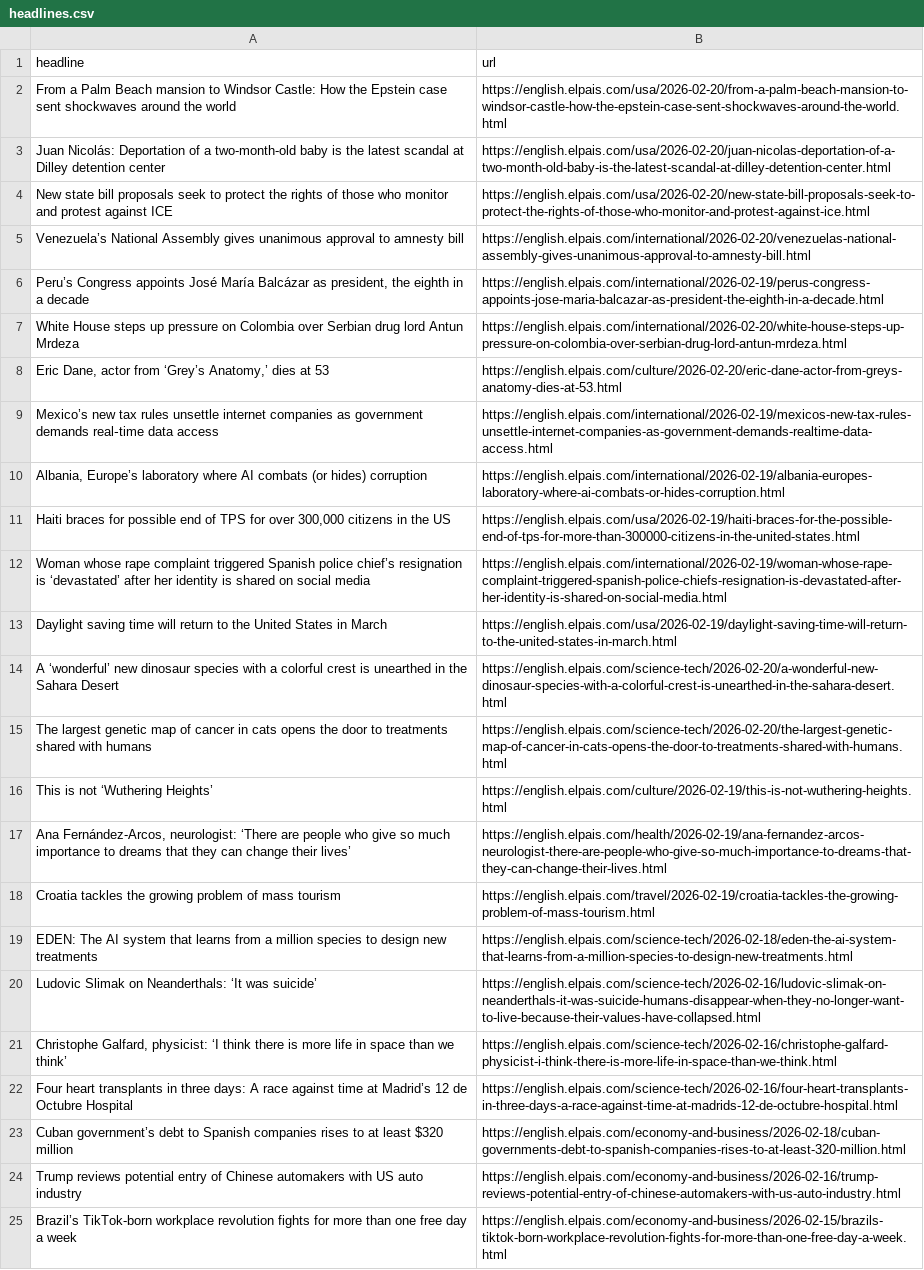
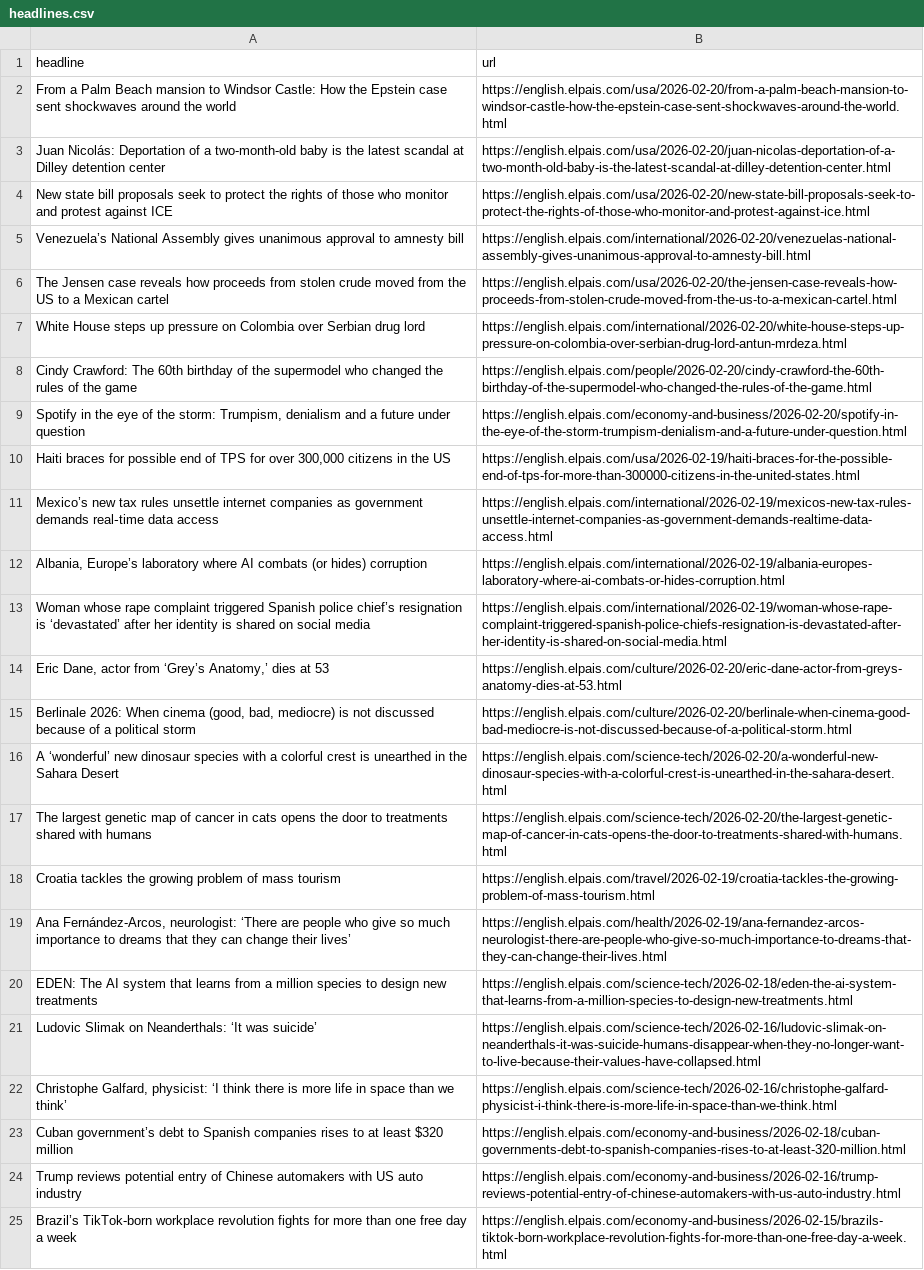
Before and after one commit to cmgsalazar/el-pais-autoscraper, a CSV file: headlines.csv, drawn as a sheet; only a part is shown; removed rows and columns are numbered as before the commit, all else as after; the diff names each change by its address in the sheet, - before the commit and + after, or states it on an @@ line.

```diff
--- a/headlines.csv
+++ b/headlines.csv
-row 6: Peru’s Congress appoints José María Balcázar as president, the eighth in a decade | https://english.elpais.com/international/2026-02-19/perus-congress-appoints-jose-maria-balcazar-as-president-the-eighth-in-a-decade.html
+row 6: The Jensen case reveals how proceeds from stolen crude moved from the US to a Mexican cartel | https://english.elpais.com/usa/2026-02-20/the-jensen-case-reveals-how-proceeds-from-stolen-crude-moved-from-the-us-to-a-mexican-cartel.html
-A7 (headline): …drug lord Antun Mrdeza
+A7 (headline): …drug lord
+row 8: Cindy Crawford: The 60th birthday of the supermodel who changed the rules of the game | https://english.elpais.com/people/2026-02-20/cindy-crawford-the-60th-birthday-of-the-supermodel-who-changed-the-rules-of-the-game.html
+row 9: Spotify in the eye of the storm: Trumpism, denialism and a future under question | https://english.elpais.com/economy-and-business/2026-02-20/spotify-in-the-eye-of-the-storm-trumpism-denialism-and-a-future-under-question.html
@@ row 11 moved to row 10: Haiti braces for possible end of TPS for… @@
-row 13: Daylight saving time will return to the United States in March | https://english.elpais.com/usa/2026-02-19/daylight-saving-time-will-return-to-the-united-states-in-march.html
@@ row 8 moved to row 14: Eric Dane, actor from ‘Grey’s Anatomy,’ … @@
+row 15: Berlinale 2026: When cinema (good, bad, mediocre) is not discussed because of a political storm | https://english.elpais.com/culture/2026-02-20/berlinale-when-cinema-good-bad-mediocre-is-not-discussed-because-of-a-political-storm.html
-row 16: This is not ‘Wuthering Heights’ | https://english.elpais.com/culture/2026-02-19/this-is-not-wuthering-heights.html
-row 22: Four heart transplants in three days: A race against time at Madrid’s 12 de Octubre Hospital | https://english.elpais.com/science-tech/2026-02-16/four-heart-transplants-in-three-days-a-race-against-time-at-madrids-12-de-octubre-hospital.html
```
